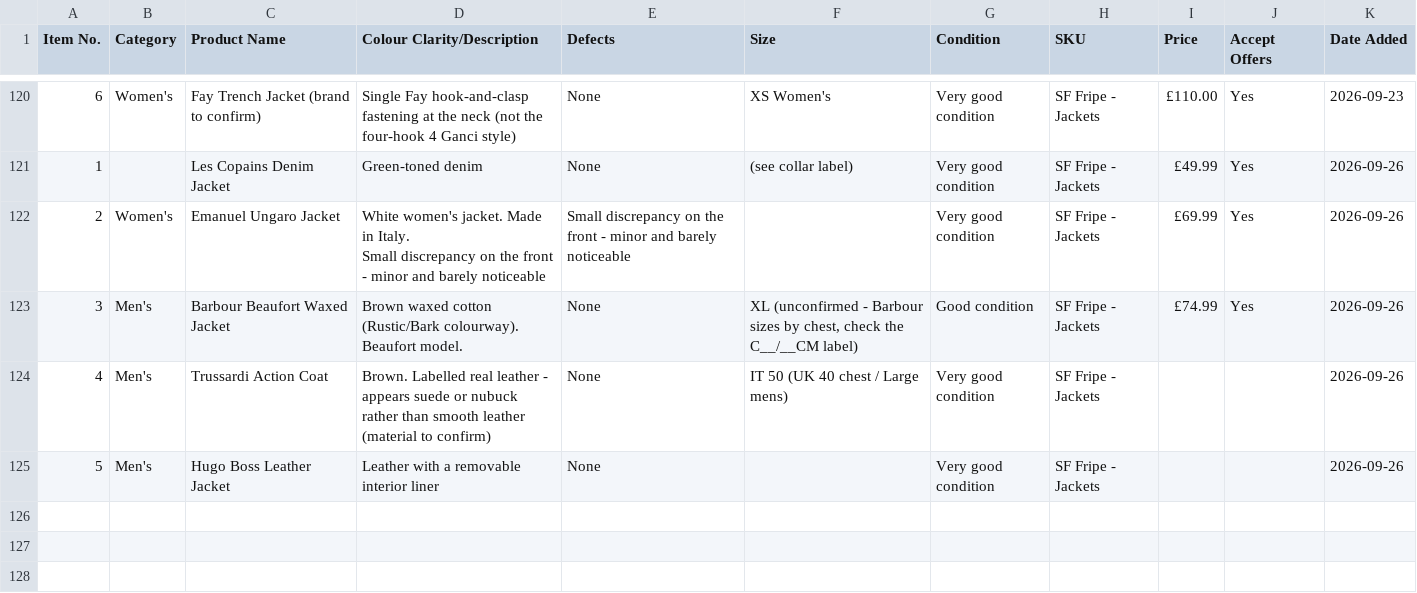
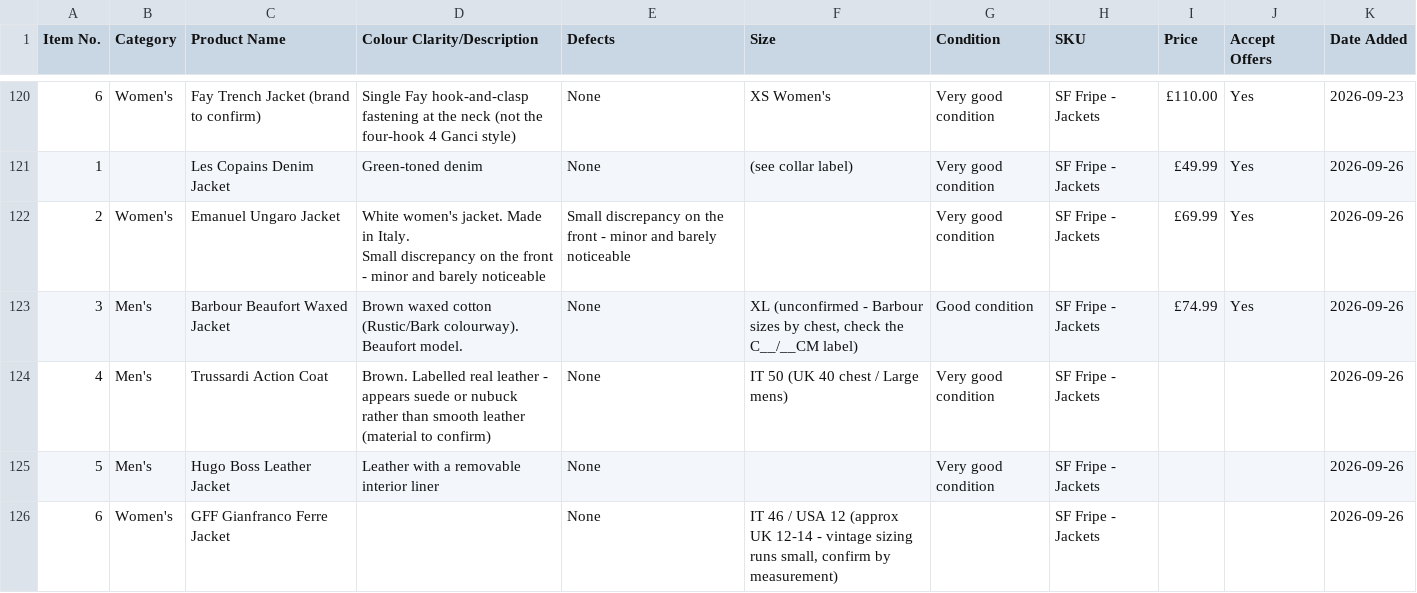
Before and after one commit to Mrwilson1882/Milltown-Archive, a CSV file: inventory.csv, drawn as a sheet; only a part is shown, gaps mark what is left out.

```diff
--- a/inventory.csv
+++ b/inventory.csv
@@ -171 +171,2 @@ Small discrepancy on the front - minor and barely noticeable",Small discrepancy
 5,Men's,Hugo Boss Leather Jacket,Leather with a removable interior liner,None,,Very good condition,SF Fripe - Jackets,,,2026-09-26
+6,Women's,GFF Gianfranco Ferre Jacket,,None,"IT 46 / USA 12 (approx UK 12-14 - vintage sizing runs small, confirm by measurement)",,SF Fripe - Jackets,,,2026-09-26
```
Also changed, not shown: 1 other file.
